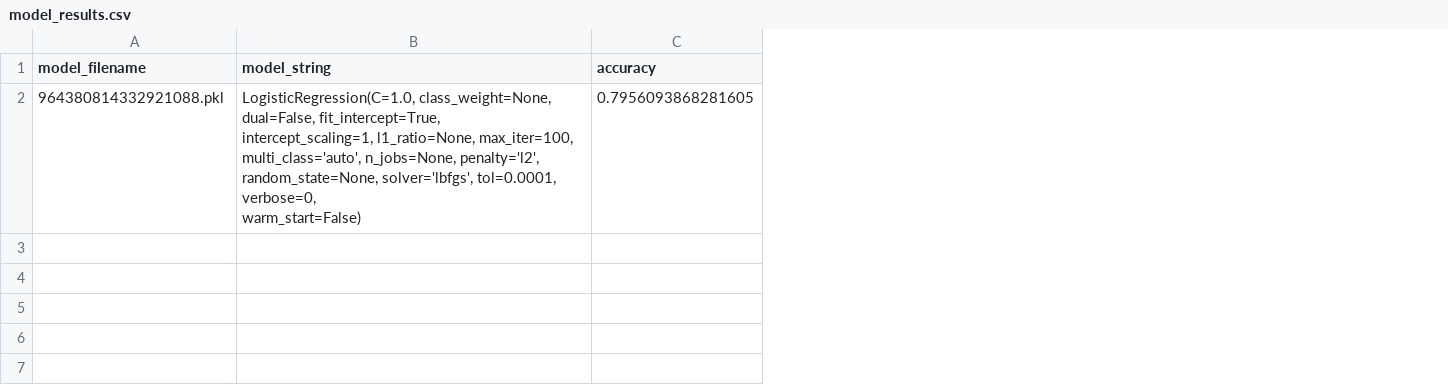
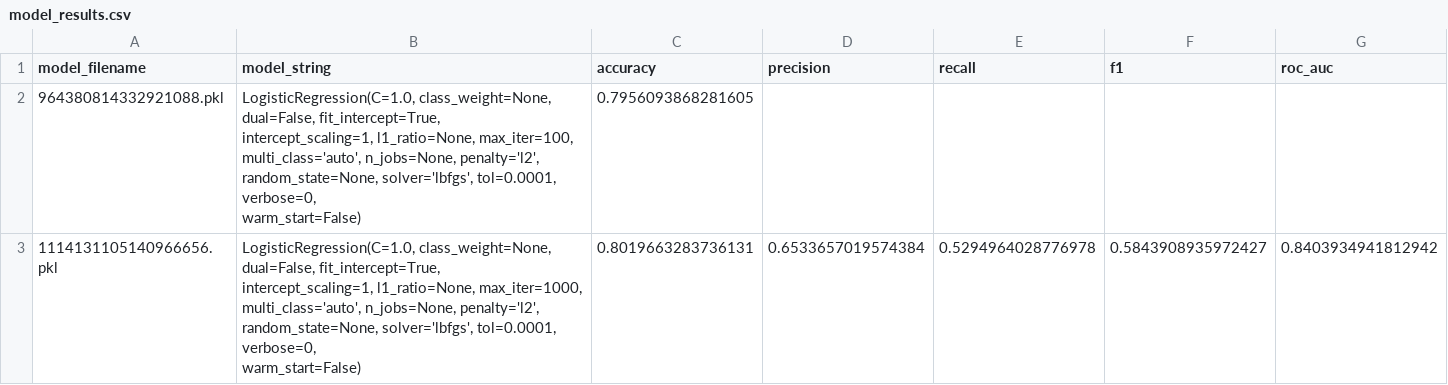
Before and after one commit to SaihaMohammed/Churn-Model, a CSV file: models/model_results.csv, drawn as a sheet; ↵ is a line break in a cell; the diff names each change by its address in the sheet, - before the commit and + after, or states it on an @@ line.

Commit message:
Edit model storing function to use cross validation and include metric

```diff
--- a/models/model_results.csv
+++ b/models/model_results.csv
+column D (precision), empty
+column E (recall), empty
+column F (f1), empty
+column G (roc_auc), empty
+row 3: 1114131105140966656.pkl | LogisticRegression(C=1.0, class_weight=None, dual=False, fit_intercept=True, ↵ intercept_scaling=1, l1_ratio=None, max_iter=1000, ↵ multi_class='auto', n_jobs=None, penalty='l2', ↵ random_state=None, solver='lbfgs', tol=0.0001, verbose=0, ↵ warm_start=False) | 0.8019663283736131 | 0.6533657019574384 | 0.5294964028776978 | 0.5843908935972427 | 0.8403934941812942
```
Also changed, not shown: 2 other files.
